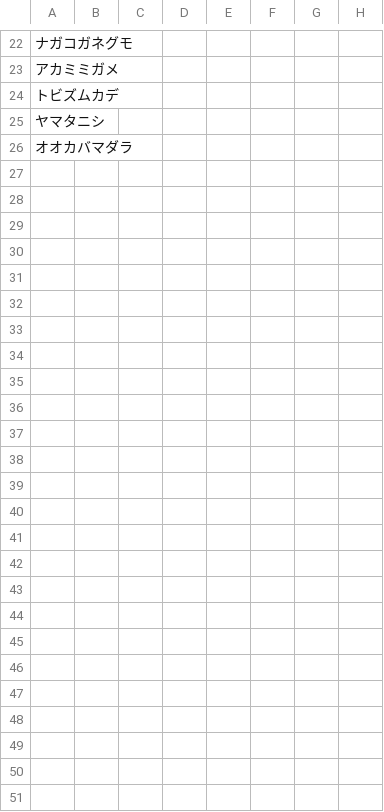
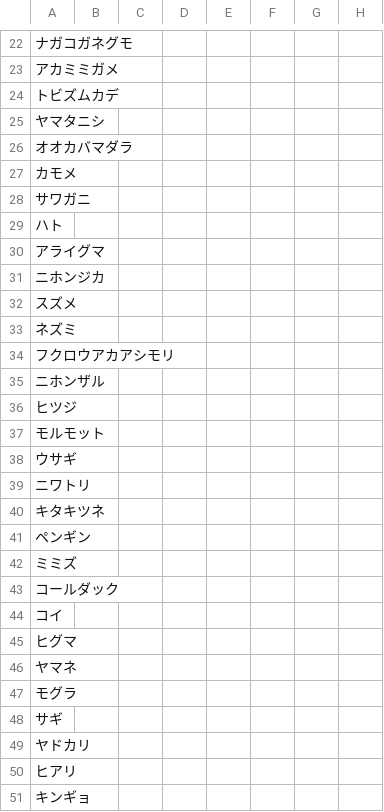
Before and after one commit to kuboryoya/colt, a CSV file: data/have_backup.csv, drawn as a sheet; only a part is shown, gaps mark what is left out; the diff covers the shown part only.

```diff
--- a/data/have_backup.csv
+++ b/data/have_backup.csv
@@ -26 +26,26 @@
 オオカバマダラ,,,,,
+カモメ,,,,,
+サワガニ,,,,,
+ハト,,,,,
+アライグマ,,,,,
+ニホンジカ,,,,,
+スズメ,,,,,
+ネズミ,,,,,
+フクロウアカアシモリ,,,,,
+ニホンザル,,,,,
+ヒツジ,,,,,
+モルモット,,,,,
+ウサギ,,,,,
+ニワトリ,,,,,
+キタキツネ,,,,,
+ペンギン,,,,,
+ミミズ,,,,,
+コールダック,,,,,
+コイ,,,,,
+ヒグマ,,,,,
+ヤマネ,,,,,
+モグラ,,,,,
+サギ,,,,,
+ヤドカリ,,,,,
+ヒアリ,,,,,
+キンギョ,,,,,
```
Also changed, not shown: 4 edited cells elsewhere in this file, 23 other files.
